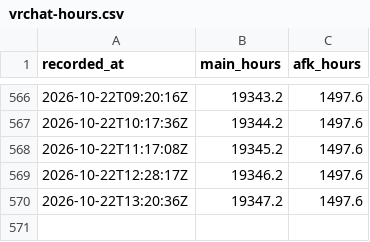
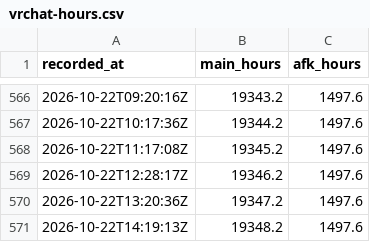
Before and after one commit to M1XZG/M1XZG, a CSV file: data/vrchat-hours.csv, drawn as a sheet; only a part is shown, gaps mark what is left out; the diff names each change by its address in the sheet, - before the commit and + after, or states it on an @@ line.

Commit message:
Update VRChat Hours (Main + AFK) - 1792678751

```diff
--- a/data/vrchat-hours.csv
+++ b/data/vrchat-hours.csv
+row 571: 2026-10-22T14:19:13Z | 19348.2 | 1497.6
```
Also changed, not shown: 1 other file.
